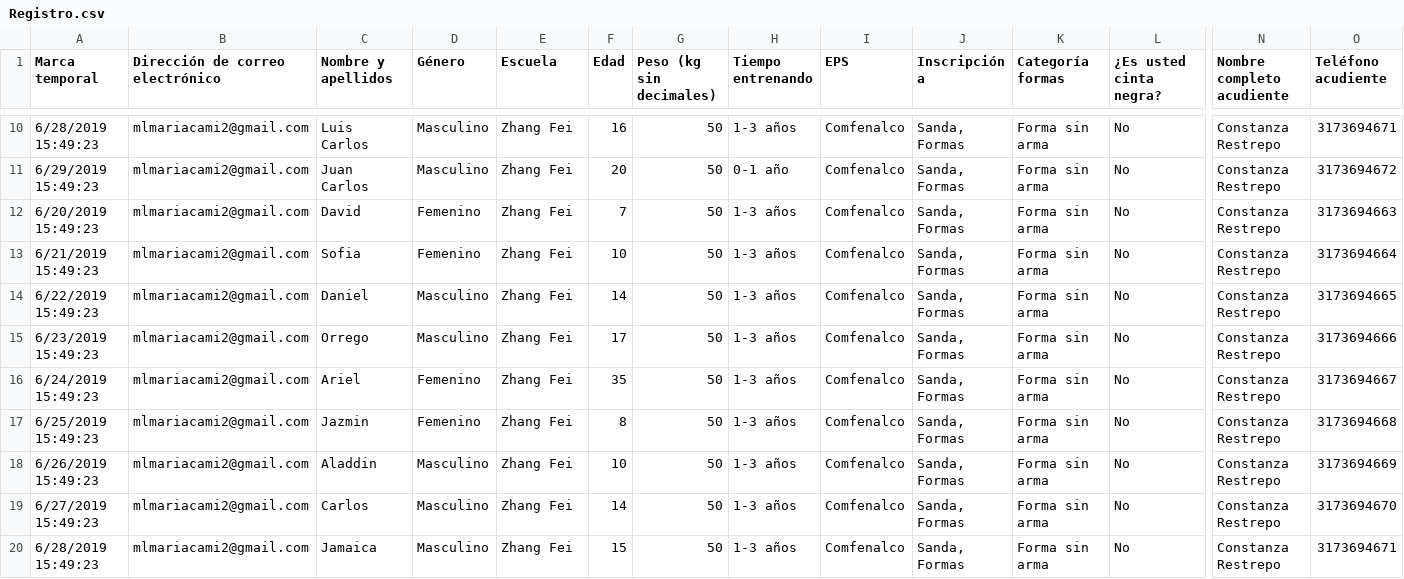
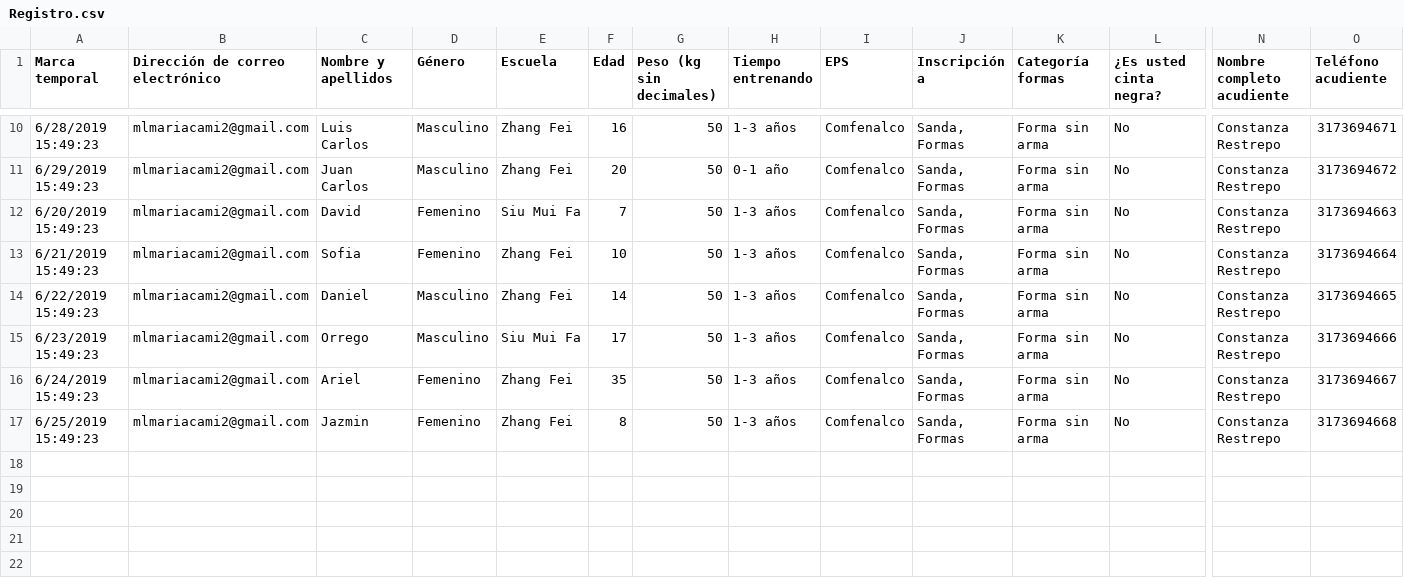
Before and after one commit to camilaleniss/TorneoAdmin, a CSV file: TorneoApp/TorneoApp/Data/Registro.csv, drawn as a sheet; only a part is shown, gaps mark what is left out; rows hold the shown columns only; the diff covers the shown part only; the diff names each change by its address in the sheet, - before the commit and + after, or states it on an @@ line.

```diff
--- a/TorneoApp/TorneoApp/Data/Registro.csv
+++ b/TorneoApp/TorneoApp/Data/Registro.csv
-E12 (Escuela): Zhang Fei
+E12 (Escuela): Siu Mui Fa
-E15 (Escuela): Zhang Fei
+E15 (Escuela): Siu Mui Fa
-row 18: 6/26/2019 15:49:23 | mlmariacami2@gmail.com | Aladdin | Masculino | Zhang Fei | 10 | 50 | 1-3 años | Comfenalco | Sanda, Formas | Forma sin arma | No | Constanza Restrepo | 3173694669
-row 19: 6/27/2019 15:49:23 | mlmariacami2@gmail.com | Carlos | Masculino | Zhang Fei | 14 | 50 | 1-3 años | Comfenalco | Sanda, Formas | Forma sin arma | No | Constanza Restrepo | 3173694670
-row 20: 6/28/2019 15:49:23 | mlmariacami2@gmail.com | Jamaica | Masculino | Zhang Fei | 15 | 50 | 1-3 años | Comfenalco | Sanda, Formas | Forma sin arma | No | Constanza Restrepo | 3173694671
```
Also changed, not shown: 9 removed rows and 1 edited cell elsewhere in this file, 18 other files.
